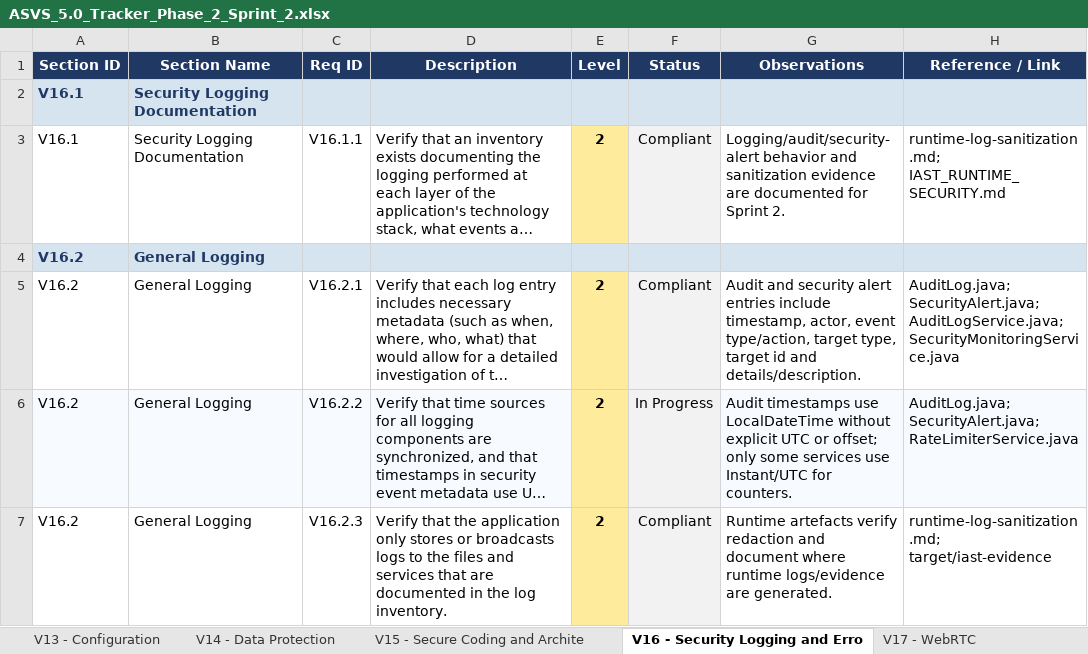
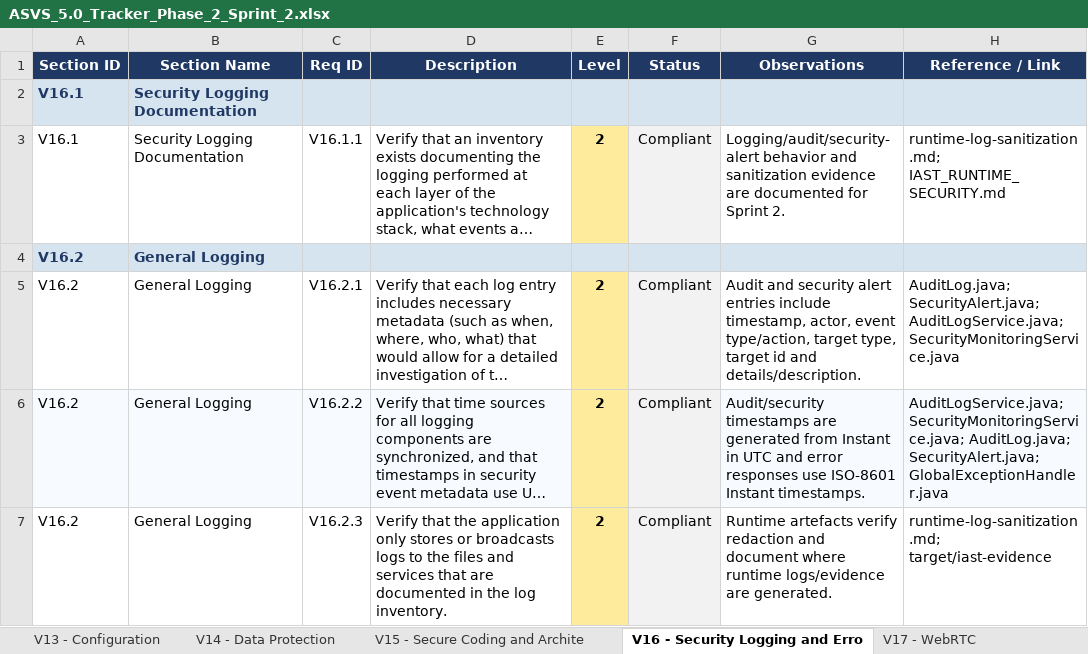
Before and after one commit to mei-desofs/desofs2026-wed_pbs_1, an Excel workbook: Deliverables/Phase 2/Sprint 2/ASVS_5.0_Tracker_Phase_2_Sprint_2.xlsx, sheet V16 - Security Logging and Erro, drawn as a sheet; only a part is shown; long unchanged cells end in …; values as stored, in another font and other column widths than the file's, no borders; conditional formats not drawn; the diff covers the shown part only; the diff names each change by its address in the sheet, - before the commit and + after, or states it on an @@ line.

```diff
--- a/Deliverables/Phase 2/Sprint 2/ASVS_5.0_Tracker_Phase_2_Sprint_2.xlsx (sheet V16 - Security Logging and Erro)
+++ b/Deliverables/Phase 2/Sprint 2/ASVS_5.0_Tracker_Phase_2_Sprint_2.xlsx (sheet V16 - Security Logging and Erro)
-F6 (Status): In Progress
+F6 (Status): Compliant
-G6 (Observations): Audit timestamps use LocalDateTime without explicit UTC or offset; only some services use Instant/UTC for counters.
+G6 (Observations): Audit/security timestamps are generated from Instant in UTC and error responses use ISO-8601 Instant timestamps.
-H6 (Reference / Link): AuditLog.java; SecurityAlert.java; RateLimiterService.java
+H6 (Reference / Link): AuditLogService.java; SecurityMonitoringService.java; AuditLog.java; SecurityAlert.java; GlobalExceptionHandler.java
```
Also changed, not shown: 9 edited cells elsewhere in this sheet, sheet V6 - Authentication, sheet V2 - Validation and Business Lo, sheet V15 - Secure Coding and Archite, sheet V9 - Self-contained Tokens, sheet V14 - Data Protection, sheet V13 - Configuration, 5 more sheets, 5 other files.
